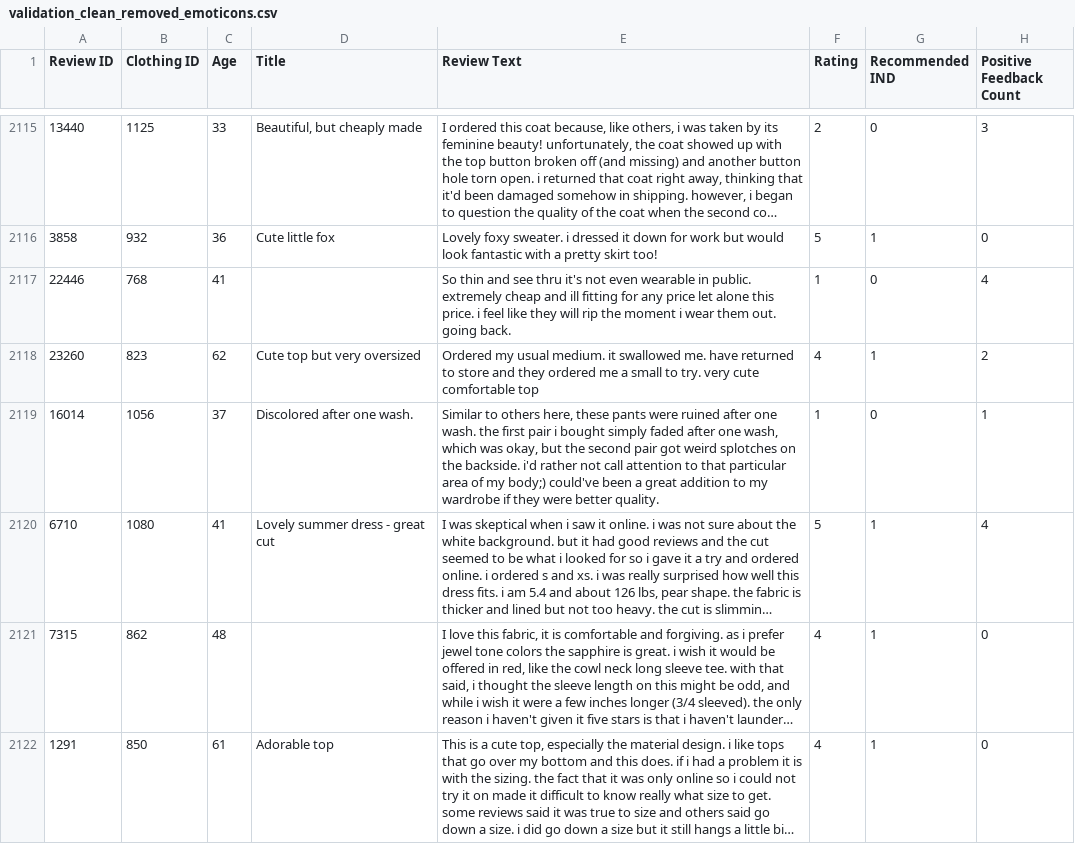
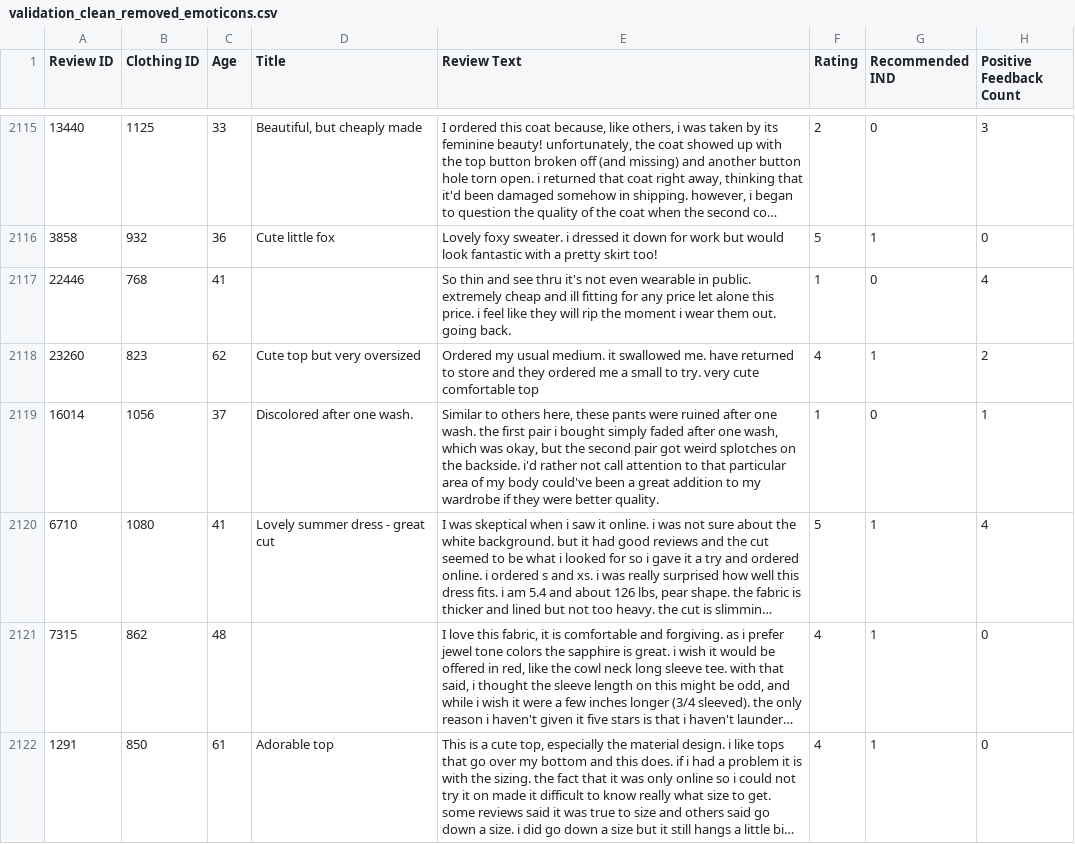
Before and after one commit to Korma96/SIAP, a CSV file: data/03_clean/validation_clean_removed_emoticons.csv, drawn as a sheet; only a part is shown, gaps mark what is left out; long unchanged cells end in …; the diff covers the shown part only; the diff names each change by its address in the sheet, - before the commit and + after, or states it on an @@ line.

```diff
--- a/data/03_clean/validation_clean_removed_emoticons.csv
+++ b/data/03_clean/validation_clean_removed_emoticons.csv
-E2119 (Review Text): …of my body;) could've been…
+E2119 (Review Text): …of my body could've been…
```
Also changed, not shown: 48 edited cells elsewhere in this file, data/03_clean/validation_clean_replaced_emoticons.csv.
